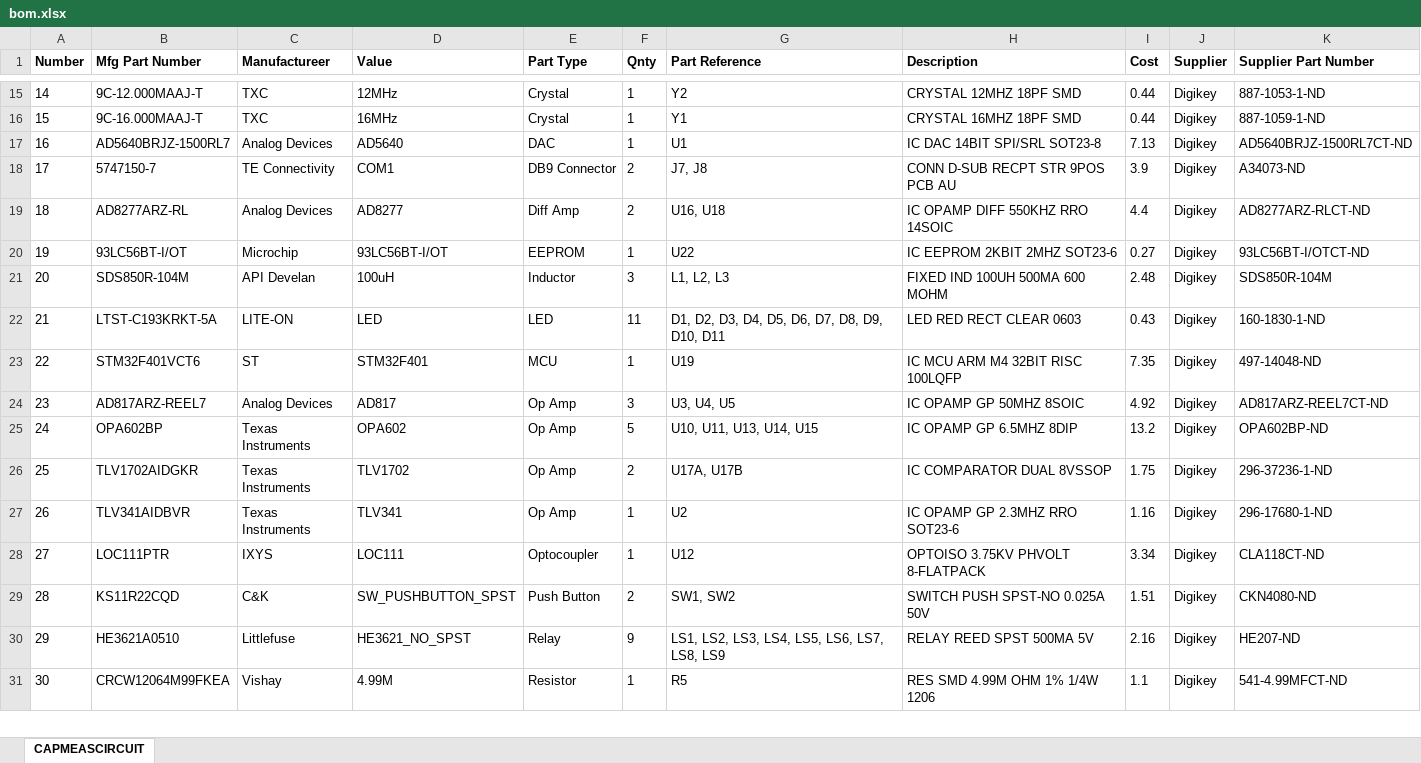
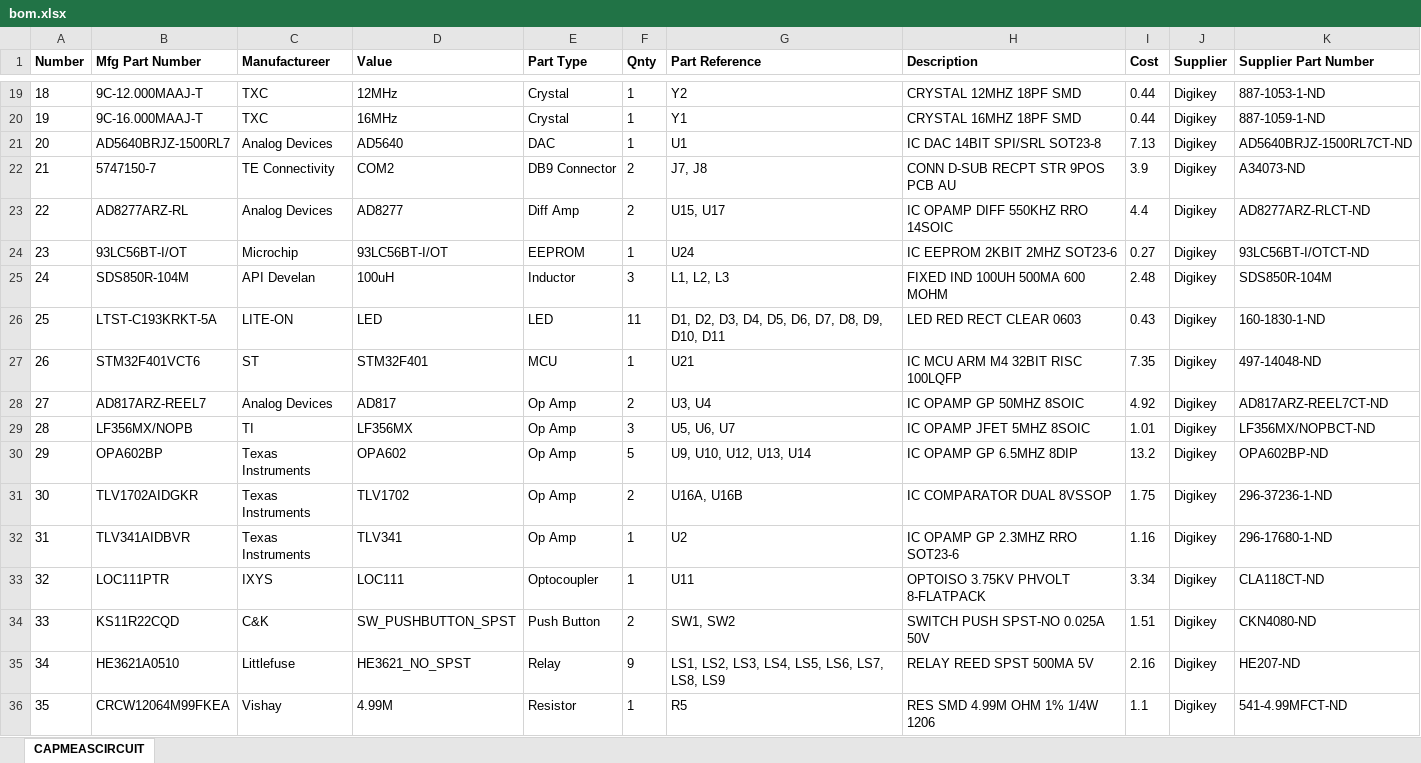
Before and after one commit to mldelibero/masters, an Excel workbook: board/bom.xlsx, sheet CAPMEASCIRCUIT, drawn as a sheet; only a part is shown, gaps mark what is left out; values as stored, in another font and other column widths than the file's, no borders; addresses are those after the commit; the diff covers the shown part only; the diff names each change by its address in the sheet, - before the commit and + after, or states it on an @@ line.

```diff
--- a/board/bom.xlsx (sheet CAPMEASCIRCUIT)
+++ b/board/bom.xlsx (sheet CAPMEASCIRCUIT)
@@ column A (Number) renumbered between rows 8 and 62 @@
-D22 (Value): COM1
+D22 (Value): COM2
-G23 (Part Reference): U16, U18
+G23 (Part Reference): U15, U17
-G24 (Part Reference): U22
+G24 (Part Reference): U24
-G27 (Part Reference): U19
+G27 (Part Reference): U21
-F28 (Qnty): 3
+F28 (Qnty): 2
-G28 (Part Reference): U3, U4, U5
+G28 (Part Reference): U3, U4
+row 29: 28 | LF356MX/NOPB | TI | LF356MX | Op Amp | 3 | U5, U6, U7 | IC OPAMP JFET 5MHZ 8SOIC | 1.01 | Digikey | LF356MX/NOPBCT-ND
-G30 (Part Reference): U10, U11, U13, U14, U15
+G30 (Part Reference): U9, U10, U12, U13, U14
-G31 (Part Reference): U17A, U17B
+G31 (Part Reference): U16A, U16B
-G33 (Part Reference): U12
+G33 (Part Reference): U11
```
Also changed, not shown: 33 added rows, 2 removed rows and 27 edited cells elsewhere in this sheet, 3 other files.
